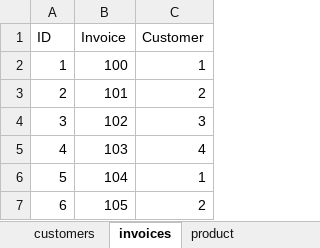
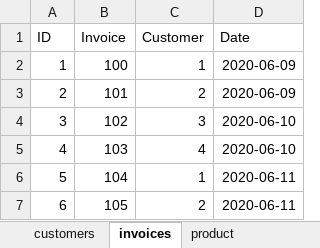
Before and after one commit to BlairCalgary/cohort4, an Excel workbook: react-02/src/python/excel.xlsx, sheet invoices, drawn as a sheet; values as stored, in another font and other column widths than the file's, no borders; the diff names each change by its address in the sheet, - before the commit and + after, or states it on an @@ line.

```diff
--- a/react-02/src/python/excel.xlsx (sheet invoices)
+++ b/react-02/src/python/excel.xlsx (sheet invoices)
+column D (Date), rows 2-7: 2020-06-09 | 2020-06-09 | 2020-06-10 | 2020-06-10 | 2020-06-11 | 2020-06-11
```
Also changed, not shown: sheet product, 9 other files.
